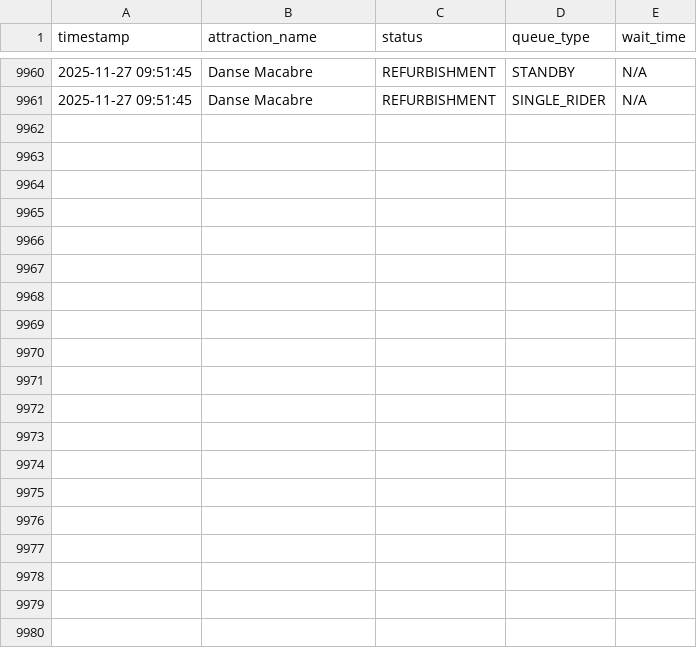
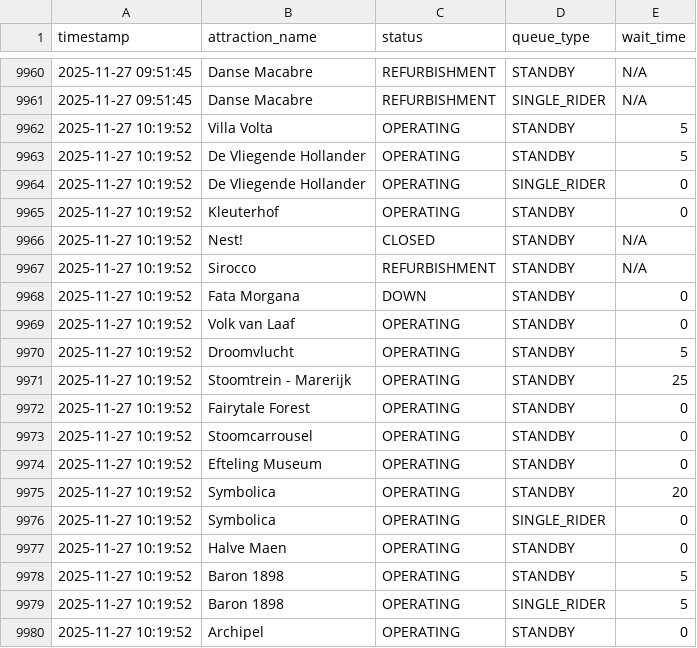
Before and after one commit to Brittvanhaaster/ODCM-Team2, a CSV file: data/efteling_queue_data.csv, drawn as a sheet; only a part is shown, gaps mark what is left out; the diff covers the shown part only.

```diff
--- a/data/efteling_queue_data.csv
+++ b/data/efteling_queue_data.csv
@@ -9961 +9961,20 @@ timestamp,attraction_name,status,queue_type,wait_time
 2025-11-27 09:51:45,Danse Macabre,REFURBISHMENT,SINGLE_RIDER,N/A
+2025-11-27 10:19:52,Villa Volta,OPERATING,STANDBY,5
+2025-11-27 10:19:52,De Vliegende Hollander,OPERATING,STANDBY,5
+2025-11-27 10:19:52,De Vliegende Hollander,OPERATING,SINGLE_RIDER,0
+2025-11-27 10:19:52,Kleuterhof,OPERATING,STANDBY,0
+2025-11-27 10:19:52,Nest!,CLOSED,STANDBY,N/A
+2025-11-27 10:19:52,Sirocco,REFURBISHMENT,STANDBY,N/A
+2025-11-27 10:19:52,Fata Morgana,DOWN,STANDBY,0
+2025-11-27 10:19:52,Volk van Laaf,OPERATING,STANDBY,0
+2025-11-27 10:19:52,Droomvlucht,OPERATING,STANDBY,5
+2025-11-27 10:19:52,Stoomtrein - Marerijk,OPERATING,STANDBY,25
+2025-11-27 10:19:52,Fairytale Forest,OPERATING,STANDBY,0
+2025-11-27 10:19:52,Stoomcarrousel,OPERATING,STANDBY,0
+2025-11-27 10:19:52,Efteling Museum,OPERATING,STANDBY,0
+2025-11-27 10:19:52,Symbolica,OPERATING,STANDBY,20
+2025-11-27 10:19:52,Symbolica,OPERATING,SINGLE_RIDER,0
+2025-11-27 10:19:52,Halve Maen,OPERATING,STANDBY,0
+2025-11-27 10:19:52,Baron 1898,OPERATING,STANDBY,5
+2025-11-27 10:19:52,Baron 1898,OPERATING,SINGLE_RIDER,5
+2025-11-27 10:19:52,Archipel,OPERATING,STANDBY,0
```
Also changed, not shown: 21 added rows elsewhere in this file.
